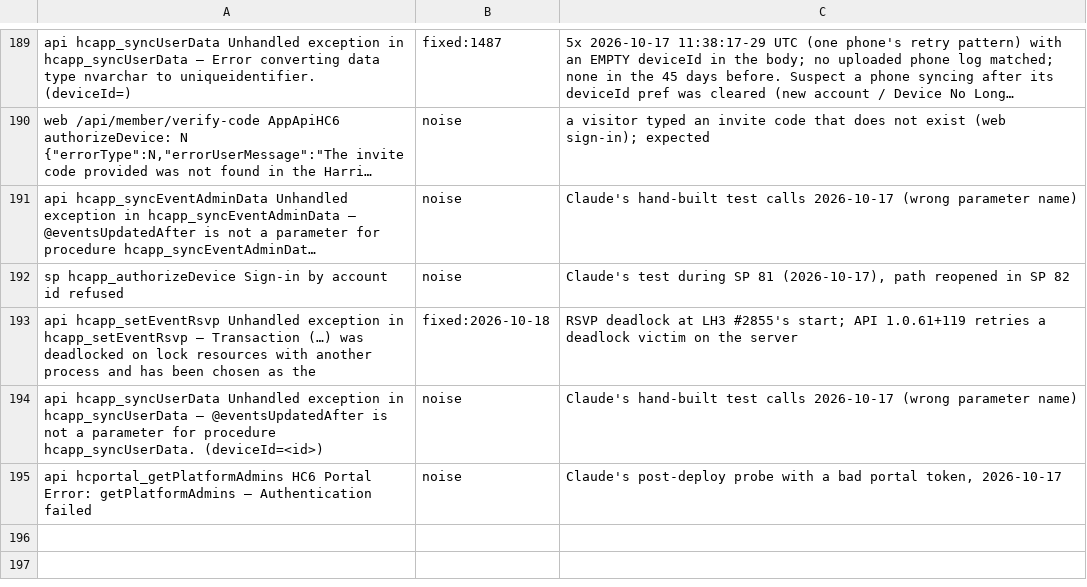
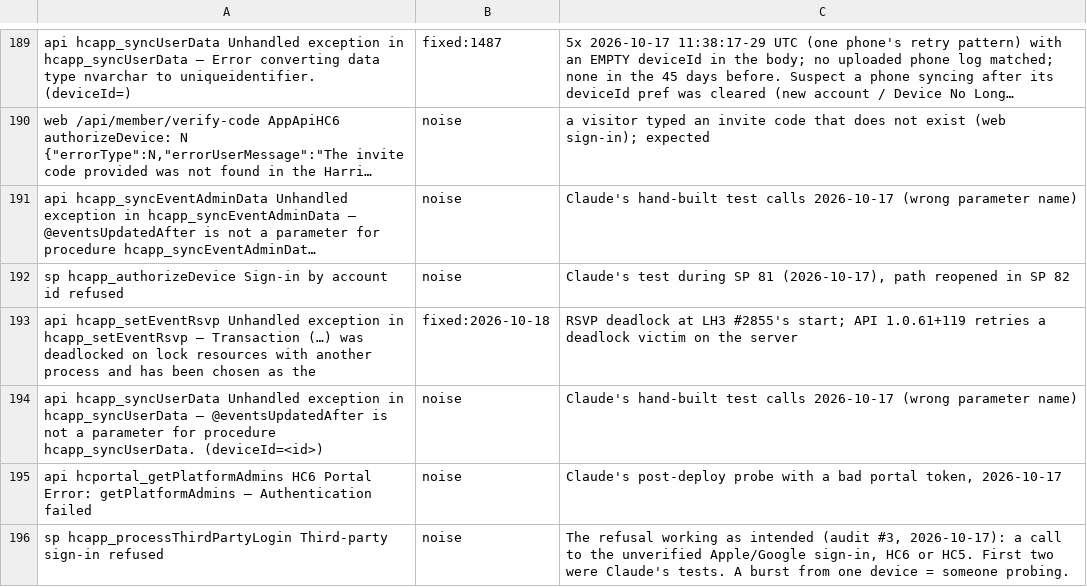
Before and after one commit to James-A-White/HarrierCentral, a TSV file: tools/known_errors.tsv, drawn as a sheet; only a part is shown, gaps mark what is left out; long unchanged cells end in …; the diff names each change by its address in the sheet, - before the commit and + after, or states it on an @@ line.

```diff
--- a/tools/known_errors.tsv
+++ b/tools/known_errors.tsv
+row 196: sp hcapp_processThirdPartyLogin Third-party sign-in refused | noise | The refusal working as intended (audit #3, 2026-10-17): a call to the unverified Apple/Google sign-in, HC6 or HC5. First two were Claude's tests. A burst from one device = someone probing.
```
Also changed, not shown: 2 other files.
